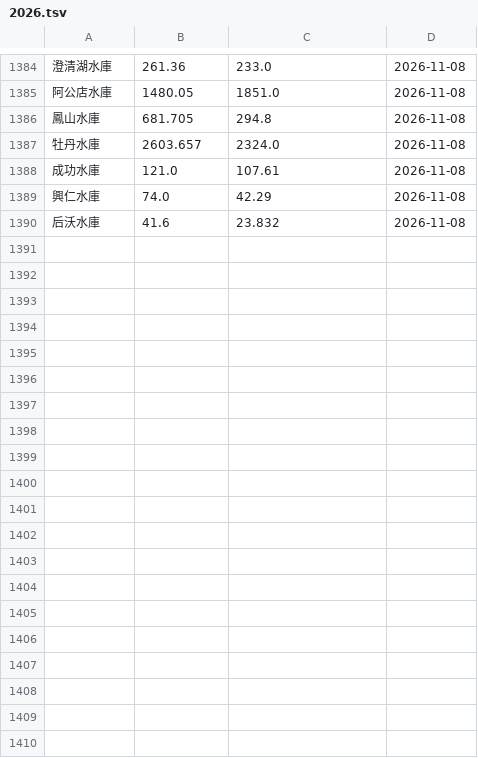
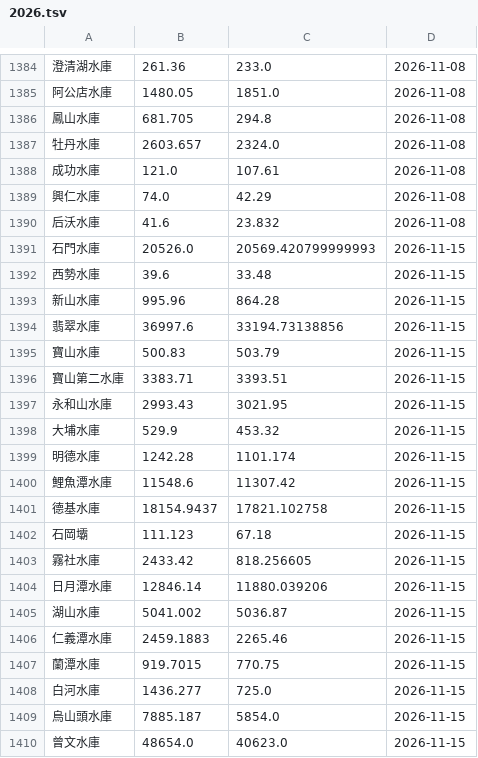
Before and after one commit to CQD/reservoir, a TSV file: public/reservoir-history/2026.tsv, drawn as a sheet; only a part is shown, gaps mark what is left out; the diff covers the shown part only.

```diff
--- a/public/reservoir-history/2026.tsv
+++ b/public/reservoir-history/2026.tsv
@@ -1390 +1390,21 @@
 后沃水庫	41.6	23.832	2026-11-08
+石門水庫	20526.0	20569.420799999993	2026-11-15
+西勢水庫	39.6	33.48	2026-11-15
+新山水庫	995.96	864.28	2026-11-15
+翡翠水庫	36997.6	33194.73138856	2026-11-15
+寶山水庫	500.83	503.79	2026-11-15
+寶山第二水庫	3383.71	3393.51	2026-11-15
+永和山水庫	2993.43	3021.95	2026-11-15
+大埔水庫	529.9	453.32	2026-11-15
+明德水庫	1242.28	1101.174	2026-11-15
+鯉魚潭水庫	11548.6	11307.42	2026-11-15
+德基水庫	18154.9437	17821.102758	2026-11-15
+石岡壩	111.123	67.18	2026-11-15
+霧社水庫	2433.42	818.256605	2026-11-15
+日月潭水庫	12846.14	11880.039206	2026-11-15
+湖山水庫	5041.002	5036.87	2026-11-15
+仁義潭水庫	2459.1883	2265.46	2026-11-15
+蘭潭水庫	919.7015	770.75	2026-11-15
+白河水庫	1436.277	725.0	2026-11-15
+烏山頭水庫	7885.187	5854.0	2026-11-15
+曾文水庫	48654.0	40623.0	2026-11-15
```
Also changed, not shown: 12 added rows elsewhere in this file.
